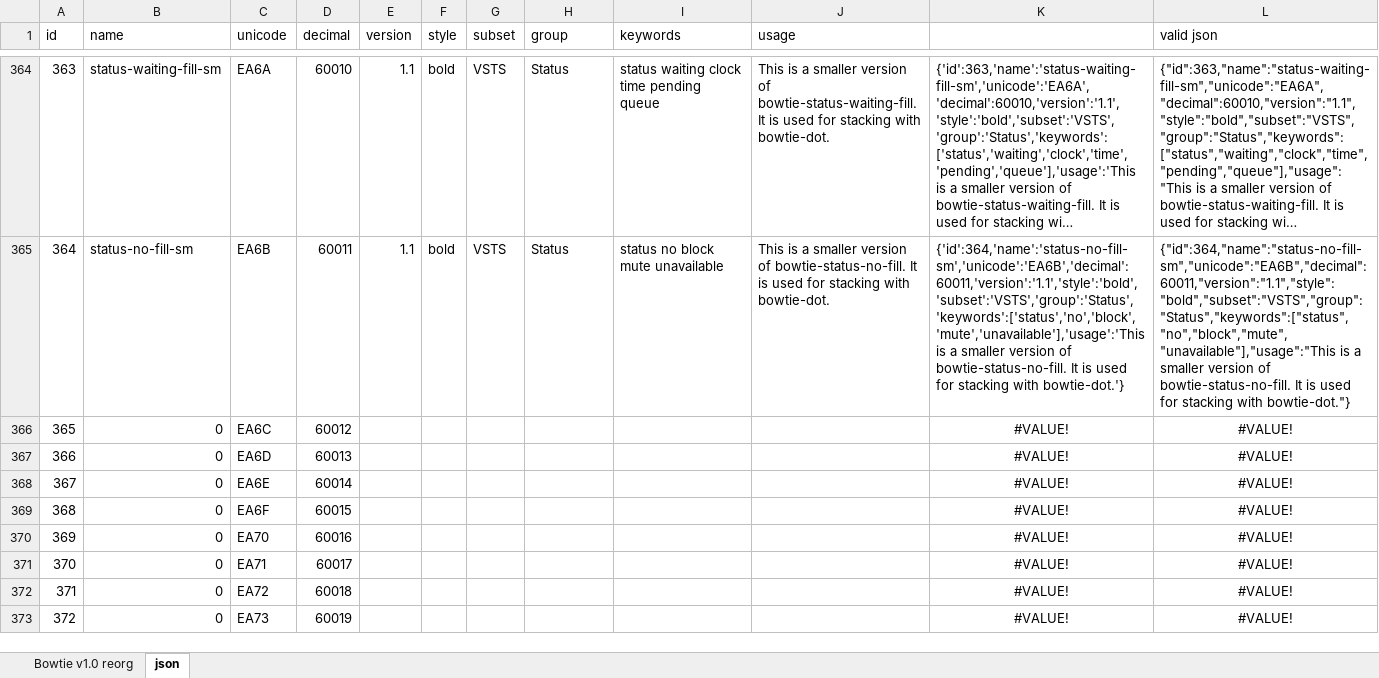
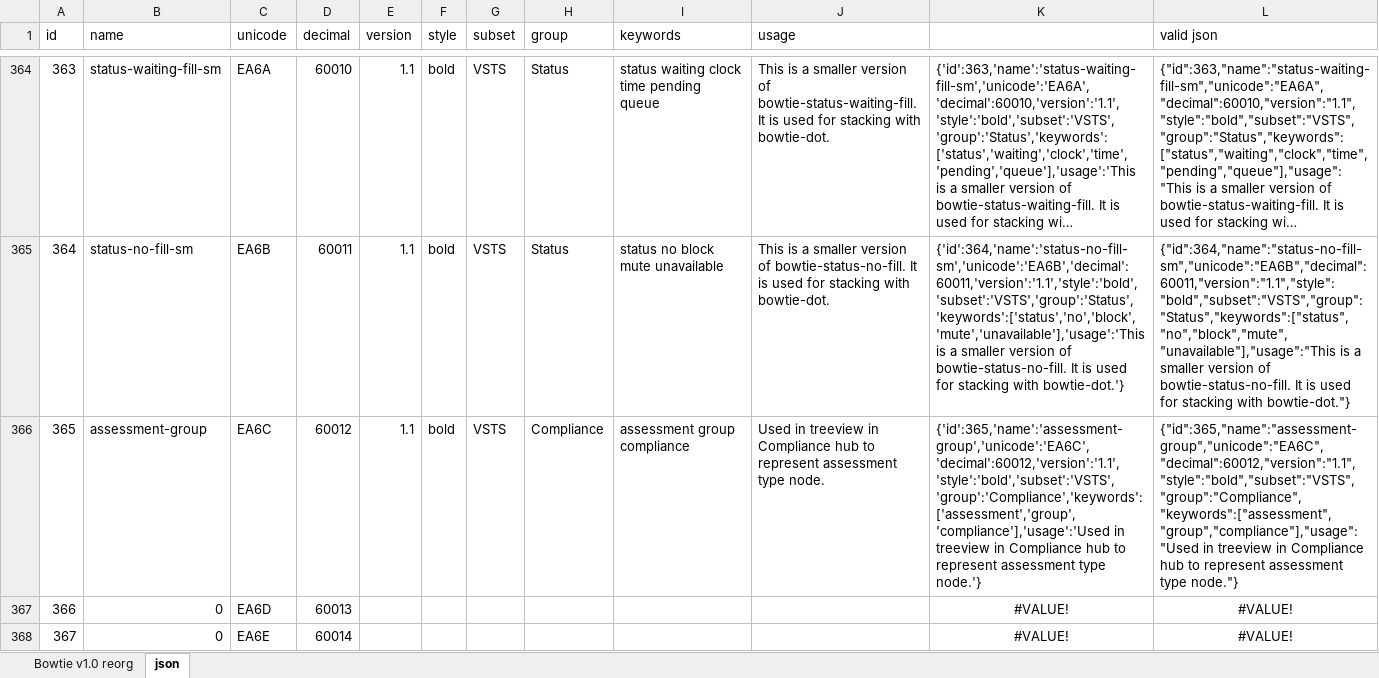
Before and after one commit to chryw/vsfi, an Excel workbook: source/bowtie.xlsx, sheet json, drawn as a sheet; only a part is shown, gaps mark what is left out; the shorter side is filled out with more unchanged rows; long unchanged cells end in …; values as stored, in another font and other column widths than the file's, no borders; the diff names each change by its address in the sheet, - before the commit and + after, or states it on an @@ line.

Commit message:
added assessment group icon for compliance hub

```diff
--- a/source/bowtie.xlsx (sheet json)
+++ b/source/bowtie.xlsx (sheet json)
-B366 (name): 0
+B366 (name): assessment-group
-E366 (version): (empty)
+E366 (version): 1.1
-F366 (style): (empty)
+F366 (style): bold
-G366 (subset): (empty)
+G366 (subset): VSTS
-H366 (group): (empty)
+H366 (group): Compliance
-I366 (keywords): (empty)
+I366 (keywords): assessment group compliance
-J366 (usage): (empty)
+J366 (usage): Used in treeview in Compliance hub to represent assessment type node.
-K366: #VALUE!
+K366: {'id':365,'name':'assessment-group','unicode':'EA6C','decimal':60012,'version':'1.1','style':'bold','subset':'VSTS','group':'Compliance','keywords':['assessment','group','compliance'],'usage':'Used in treeview in Compliance hub to represent assessment type node.'}
-K366:L366 alignment: center
+K366:L366 alignment: left
-L366 (valid json): #VALUE!
+L366 (valid json): {"id":365,"name":"assessment-group","unicode":"EA6C","decimal":60012,"version":"1.1","style":"bold","subset":"VSTS","group":"Compliance","keywords":["assessment","group","compliance"],"usage":"Used in treeview in Compliance hub to represent assessment type node."}
```
Also changed, not shown: sheet Bowtie v1.0 reorg, charts or pictures, 8 other files.
